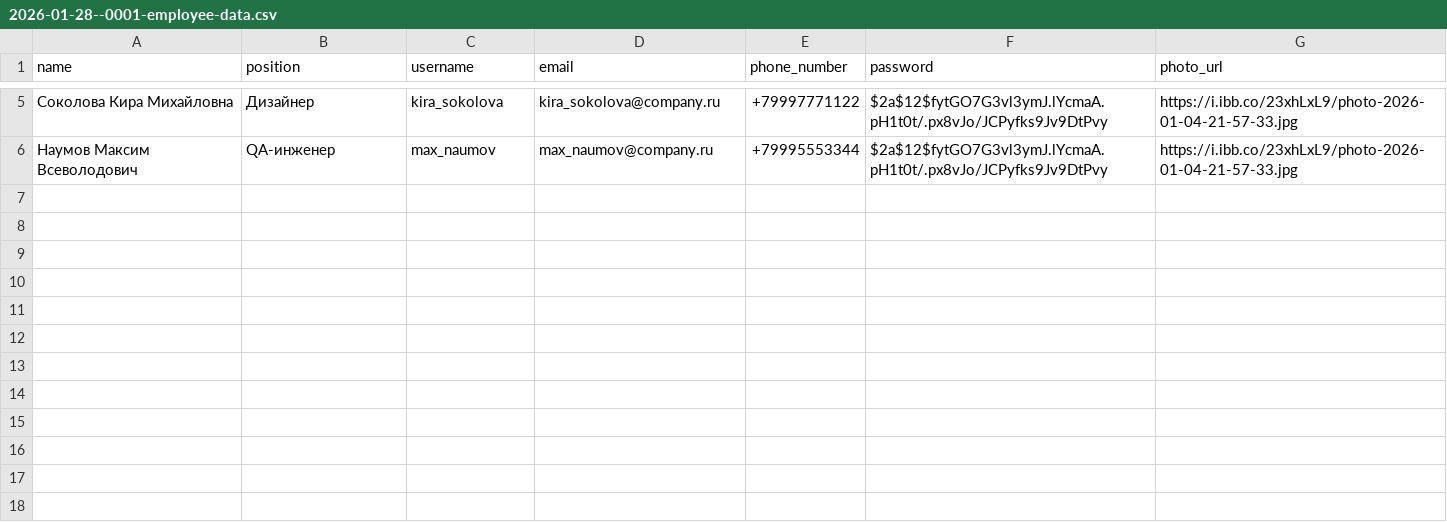
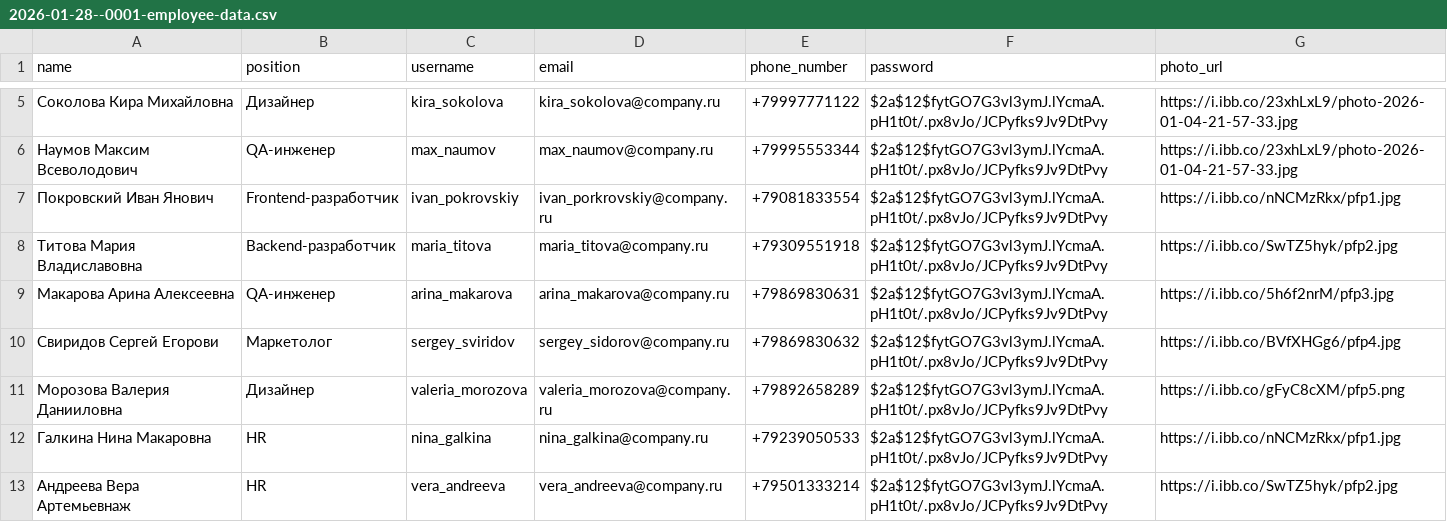
Before and after one commit to anepretimovdiasoft/Android-Bootcamp-2026-Backend, a CSV file: src/main/resources/db.changelog/data/csv/2026-01-28--0001-employee-data.csv, drawn as a sheet; only a part is shown, gaps mark what is left out.

```diff
--- a/src/main/resources/db.changelog/data/csv/2026-01-28--0001-employee-data.csv
+++ b/src/main/resources/db.changelog/data/csv/2026-01-28--0001-employee-data.csv
@@ -6 +6,8 @@ name;position;username;email;phone_number;password;photo_url
 Наумов Максим Всеволодович;QA-инженер;max_naumov;max_naumov@company.ru;+79995553344;$2a$12$fytGO7G3vl3ymJ.lYcmaA.pH1t0t/.px8vJo/JCPyfks9Jv9DtPvy;https://i.ibb.co/23xhLxL9/photo-2026-01-04-21-57-33.jpg
+Покровский Иван Янович;Frontend-разработчик;ivan_pokrovskiy;ivan_porkrovskiy@company.ru;+79081833554;$2a$12$fytGO7G3vl3ymJ.lYcmaA.pH1t0t/.px8vJo/JCPyfks9Jv9DtPvy;https://i.ibb.co/nNCMzRkx/pfp1.jpg
+Титова Мария Владиславовна;Backend-разработчик;maria_titova;maria_titova@company.ru;+79309551918;$2a$12$fytGO7G3vl3ymJ.lYcmaA.pH1t0t/.px8vJo/JCPyfks9Jv9DtPvy;https://i.ibb.co/SwTZ5hyk/pfp2.jpg
+Макарова Арина Алексеевна;QA-инженер;arina_makarova;arina_makarova@company.ru;+79869830631;$2a$12$fytGO7G3vl3ymJ.lYcmaA.pH1t0t/.px8vJo/JCPyfks9Jv9DtPvy;https://i.ibb.co/5h6f2nrM/pfp3.jpg
+Свиридов Сергей Егорови;Маркетолог;sergey_sviridov;sergey_sidorov@company.ru;+79869830632;$2a$12$fytGO7G3vl3ymJ.lYcmaA.pH1t0t/.px8vJo/JCPyfks9Jv9DtPvy;https://i.ibb.co/BVfXHGg6/pfp4.jpg
+Морозова Валерия Данииловна;Дизайнер;valeria_morozova;valeria_morozova@company.ru;+79892658289;$2a$12$fytGO7G3vl3ymJ.lYcmaA.pH1t0t/.px8vJo/JCPyfks9Jv9DtPvy;https://i.ibb.co/gFyC8cXM/pfp5.png
+Галкина Нина Макаровна;HR;nina_galkina;nina_galkina@company.ru;+79239050533;$2a$12$fytGO7G3vl3ymJ.lYcmaA.pH1t0t/.px8vJo/JCPyfks9Jv9DtPvy;https://i.ibb.co/nNCMzRkx/pfp1.jpg
+Андреева Вера Артемьевнаж;HR;vera_andreeva;vera_andreeva@company.ru;+79501333214;$2a$12$fytGO7G3vl3ymJ.lYcmaA.pH1t0t/.px8vJo/JCPyfks9Jv9DtPvy;https://i.ibb.co/SwTZ5hyk/pfp2.jpg
```
Also changed, not shown: 1 other file.
